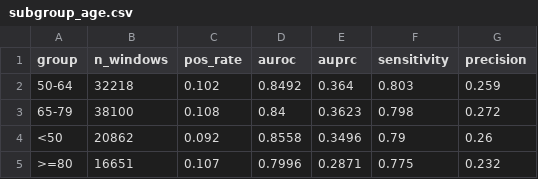
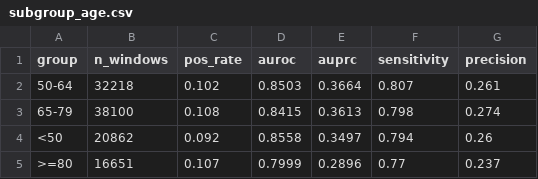
Before and after one commit to Hadyalt/AI_In_Healthcare_Capstone_Project, a CSV file: data/subgroup_age.csv, drawn as a sheet.

```diff
--- a/data/subgroup_age.csv
+++ b/data/subgroup_age.csv
@@ -1,5 +1,5 @@
 group,n_windows,pos_rate,auroc,auprc,sensitivity,precision
-50-64,32218,0.102,0.8492,0.364,0.803,0.259
-65-79,38100,0.108,0.84,0.3623,0.798,0.272
-<50,20862,0.092,0.8558,0.3496,0.79,0.26
->=80,16651,0.107,0.7996,0.2871,0.775,0.232
+50-64,32218,0.102,0.8503,0.3664,0.807,0.261
+65-79,38100,0.108,0.8415,0.3613,0.798,0.274
+<50,20862,0.092,0.8558,0.3497,0.794,0.26
+>=80,16651,0.107,0.7999,0.2896,0.77,0.237
```
Also changed, not shown: data/subgroup_race.csv, 9 other files.
